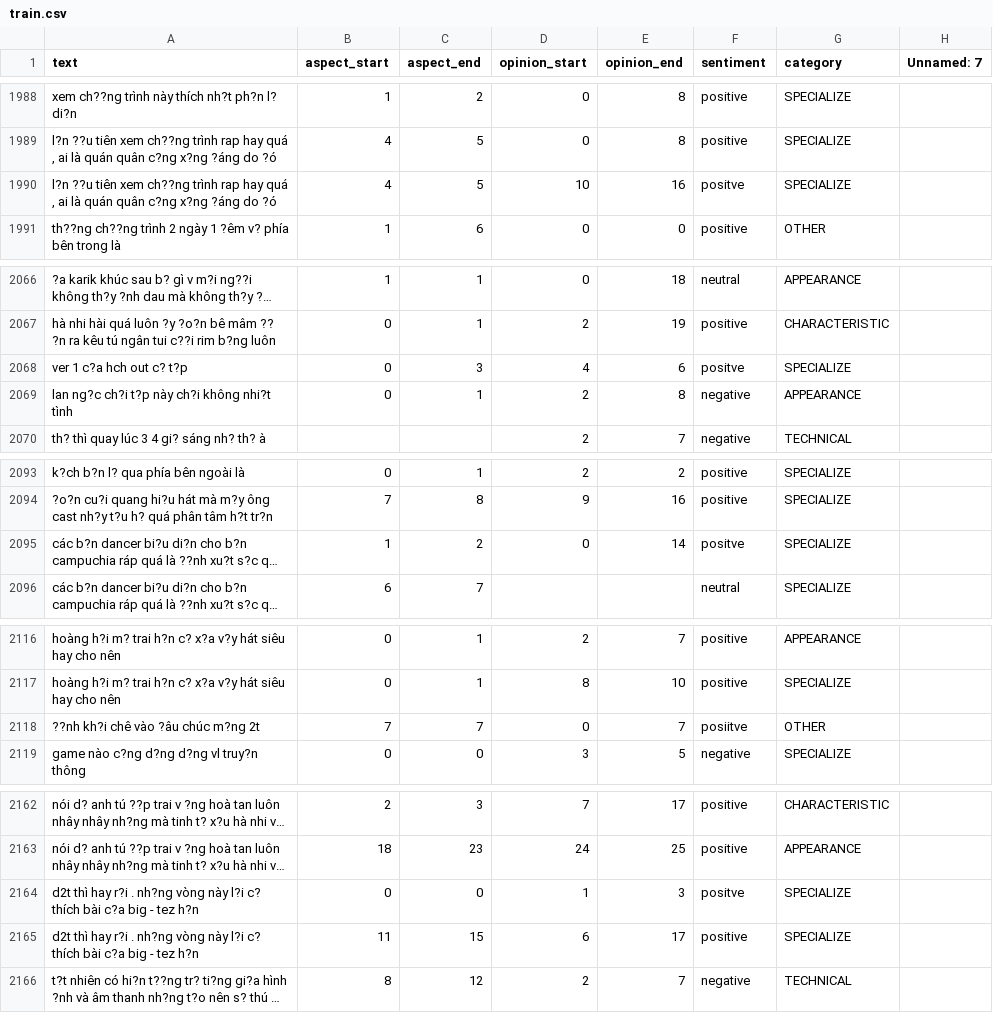
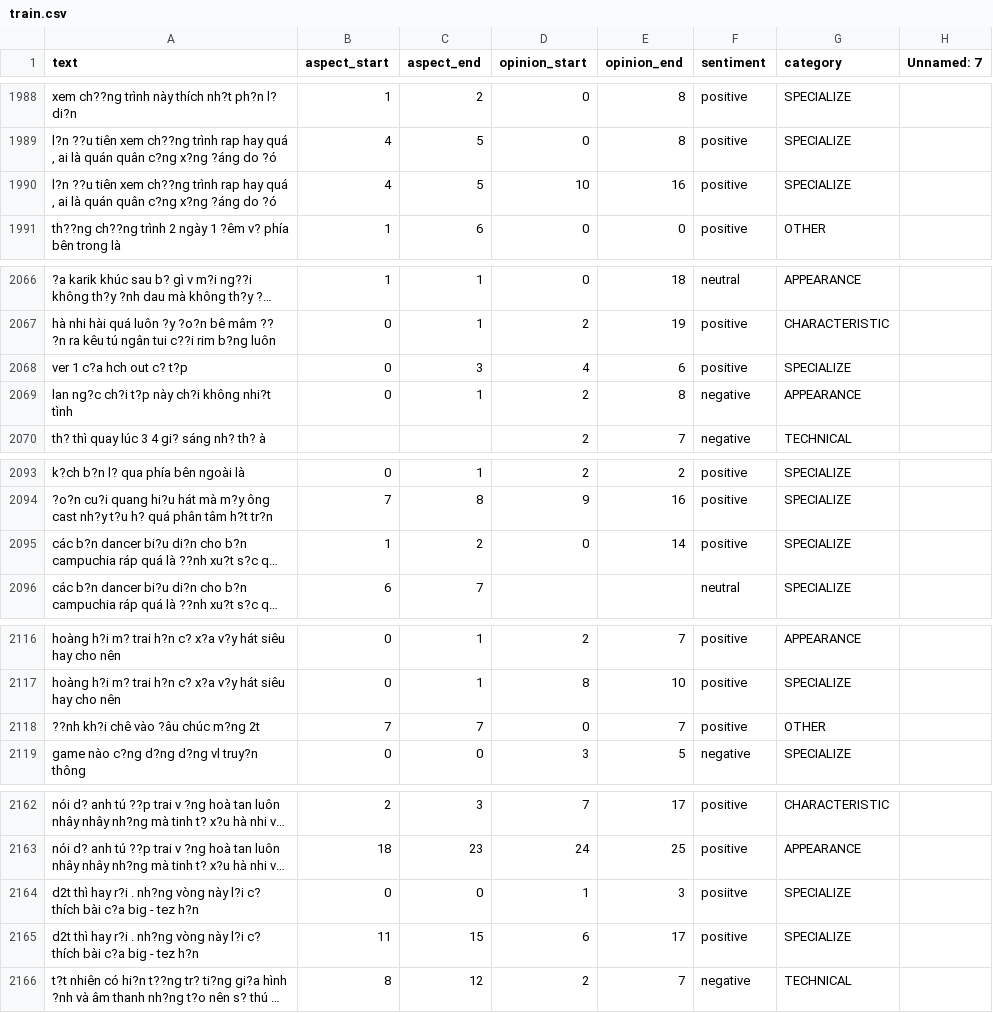
Before and after one commit to TiHon270104/ACOS, a CSV file: src/data/train.csv, drawn as a sheet; only a part is shown, gaps mark what is left out; long unchanged cells end in …; the diff covers the shown part only; the diff names each change by its address in the sheet, - before the commit and + after, or states it on an @@ line.

```diff
--- a/src/data/train.csv
+++ b/src/data/train.csv
-F1990 (sentiment): positve
+F1990 (sentiment): positive
-F2068 (sentiment): positve
+F2068 (sentiment): positive
-F2095 (sentiment): positve
+F2095 (sentiment): positive
-F2118 (sentiment): posiitve
+F2118 (sentiment): positive
-F2164 (sentiment): positve
+F2164 (sentiment): posiitve
```
Also changed, not shown: 14 edited cells elsewhere in this file.
